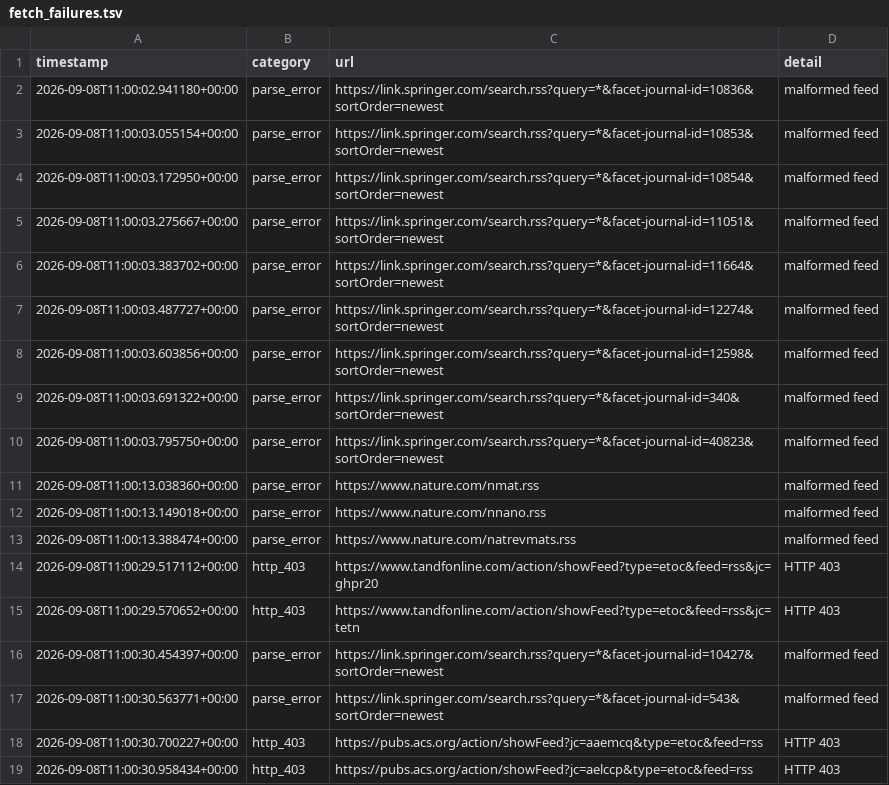
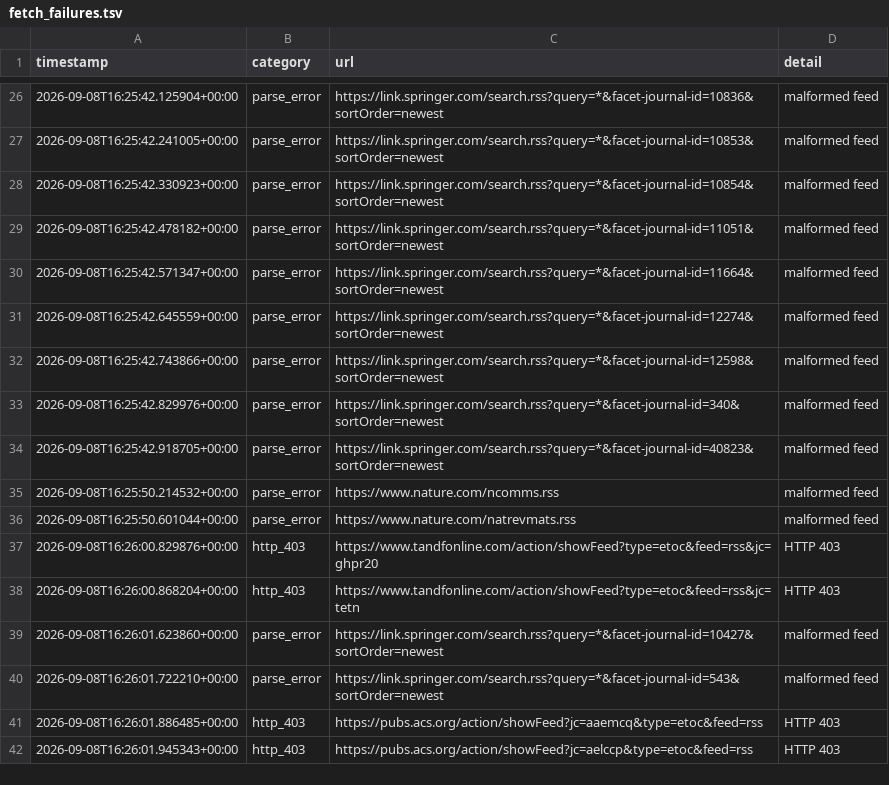
Before and after one commit to Llxyyds666/diamond-paper-feed, a TSV file: fetch_failures.tsv, drawn as a sheet; only a part is shown, gaps mark what is left out; the diff covers the shown part only.

```diff
--- a/fetch_failures.tsv
+++ b/fetch_failures.tsv
@@ -2,18 +26,17 @@ timestamp	category	url	detail
-2026-09-08T11:00:02.941180+00:00	parse_error	https://link.springer.com/search.rss?query=*&facet-journal-id=10836&sortOrder=newest	malformed feed
-2026-09-08T11:00:03.055154+00:00	parse_error	https://link.springer.com/search.rss?query=*&facet-journal-id=10853&sortOrder=newest	malformed feed
-2026-09-08T11:00:03.172950+00:00	parse_error	https://link.springer.com/search.rss?query=*&facet-journal-id=10854&sortOrder=newest	malformed feed
-2026-09-08T11:00:03.275667+00:00	parse_error	https://link.springer.com/search.rss?query=*&facet-journal-id=11051&sortOrder=newest	malformed feed
-2026-09-08T11:00:03.383702+00:00	parse_error	https://link.springer.com/search.rss?query=*&facet-journal-id=11664&sortOrder=newest	malformed feed
-2026-09-08T11:00:03.487727+00:00	parse_error	https://link.springer.com/search.rss?query=*&facet-journal-id=12274&sortOrder=newest	malformed feed
-2026-09-08T11:00:03.603856+00:00	parse_error	https://link.springer.com/search.rss?query=*&facet-journal-id=12598&sortOrder=newest	malformed feed
-2026-09-08T11:00:03.691322+00:00	parse_error	https://link.springer.com/search.rss?query=*&facet-journal-id=340&sortOrder=newest	malformed feed
-2026-09-08T11:00:03.795750+00:00	parse_error	https://link.springer.com/search.rss?query=*&facet-journal-id=40823&sortOrder=newest	malformed feed
-2026-09-08T11:00:13.038360+00:00	parse_error	https://www.nature.com/nmat.rss	malformed feed
-2026-09-08T11:00:13.149018+00:00	parse_error	https://www.nature.com/nnano.rss	malformed feed
-2026-09-08T11:00:13.388474+00:00	parse_error	https://www.nature.com/natrevmats.rss	malformed feed
-2026-09-08T11:00:29.517112+00:00	http_403	https://www.tandfonline.com/action/showFeed?type=etoc&feed=rss&jc=ghpr20	HTTP 403
-2026-09-08T11:00:29.570652+00:00	http_403	https://www.tandfonline.com/action/showFeed?type=etoc&feed=rss&jc=tetn	HTTP 403
-2026-09-08T11:00:30.454397+00:00	parse_error	https://link.springer.com/search.rss?query=*&facet-journal-id=10427&sortOrder=newest	malformed feed
-2026-09-08T11:00:30.563771+00:00	parse_error	https://link.springer.com/search.rss?query=*&facet-journal-id=543&sortOrder=newest	malformed feed
-2026-09-08T11:00:30.700227+00:00	http_403	https://pubs.acs.org/action/showFeed?jc=aaemcq&type=etoc&feed=rss	HTTP 403
-2026-09-08T11:00:30.958434+00:00	http_403	https://pubs.acs.org/action/showFeed?jc=aelccp&type=etoc&feed=rss	HTTP 403
+2026-09-08T16:25:42.125904+00:00	parse_error	https://link.springer.com/search.rss?query=*&facet-journal-id=10836&sortOrder=newest	malformed feed
+2026-09-08T16:25:42.241005+00:00	parse_error	https://link.springer.com/search.rss?query=*&facet-journal-id=10853&sortOrder=newest	malformed feed
+2026-09-08T16:25:42.330923+00:00	parse_error	https://link.springer.com/search.rss?query=*&facet-journal-id=10854&sortOrder=newest	malformed feed
+2026-09-08T16:25:42.478182+00:00	parse_error	https://link.springer.com/search.rss?query=*&facet-journal-id=11051&sortOrder=newest	malformed feed
+2026-09-08T16:25:42.571347+00:00	parse_error	https://link.springer.com/search.rss?query=*&facet-journal-id=11664&sortOrder=newest	malformed feed
+2026-09-08T16:25:42.645559+00:00	parse_error	https://link.springer.com/search.rss?query=*&facet-journal-id=12274&sortOrder=newest	malformed feed
+2026-09-08T16:25:42.743866+00:00	parse_error	https://link.springer.com/search.rss?query=*&facet-journal-id=12598&sortOrder=newest	malformed feed
+2026-09-08T16:25:42.829976+00:00	parse_error	https://link.springer.com/search.rss?query=*&facet-journal-id=340&sortOrder=newest	malformed feed
+2026-09-08T16:25:42.918705+00:00	parse_error	https://link.springer.com/search.rss?query=*&facet-journal-id=40823&sortOrder=newest	malformed feed
+2026-09-08T16:25:50.214532+00:00	parse_error	https://www.nature.com/ncomms.rss	malformed feed
+2026-09-08T16:25:50.601044+00:00	parse_error	https://www.nature.com/natrevmats.rss	malformed feed
+2026-09-08T16:26:00.829876+00:00	http_403	https://www.tandfonline.com/action/showFeed?type=etoc&feed=rss&jc=ghpr20	HTTP 403
+2026-09-08T16:26:00.868204+00:00	http_403	https://www.tandfonline.com/action/showFeed?type=etoc&feed=rss&jc=tetn	HTTP 403
+2026-09-08T16:26:01.623860+00:00	parse_error	https://link.springer.com/search.rss?query=*&facet-journal-id=10427&sortOrder=newest	malformed feed
+2026-09-08T16:26:01.722210+00:00	parse_error	https://link.springer.com/search.rss?query=*&facet-journal-id=543&sortOrder=newest	malformed feed
+2026-09-08T16:26:01.886485+00:00	http_403	https://pubs.acs.org/action/showFeed?jc=aaemcq&type=etoc&feed=rss	HTTP 403
+2026-09-08T16:26:01.945343+00:00	http_403	https://pubs.acs.org/action/showFeed?jc=aelccp&type=etoc&feed=rss	HTTP 403
```
Also changed, not shown: 24 added rows elsewhere in this file, 2 other files.
